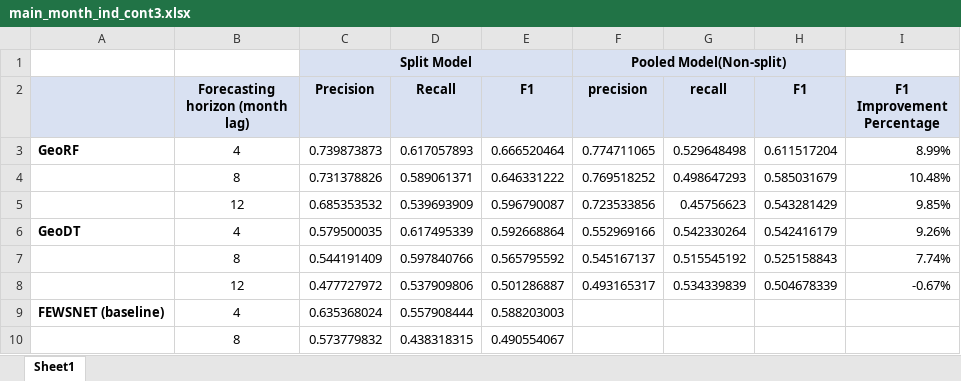
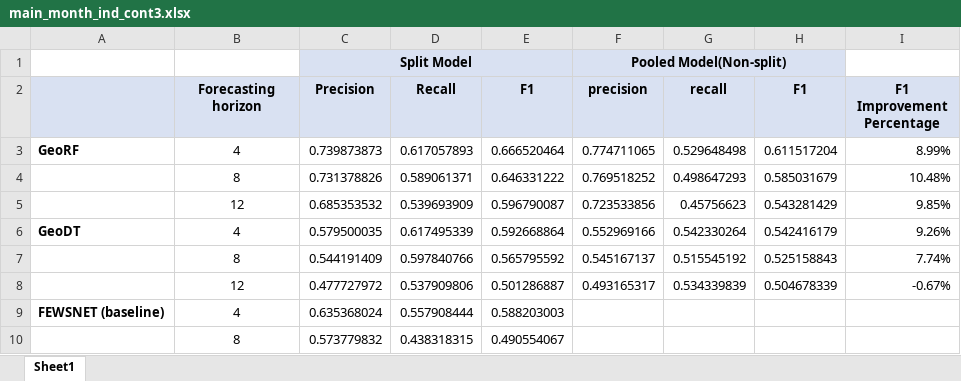
Before and after one commit to swl007007/Food_Crisis_Cluster, an Excel workbook: final_artifacts_in_paper_updated/01_main_results/main_month_ind_cont3.xlsx, sheet Sheet1, drawn as a sheet; values as stored, in another font and other column widths than the file's, no borders; the diff names each change by its address in the sheet, - before the commit and + after, or states it on an @@ line.

Commit message:
relabel final artifact tables as horizons

```diff
--- a/final_artifacts_in_paper_updated/01_main_results/main_month_ind_cont3.xlsx (sheet Sheet1)
+++ b/final_artifacts_in_paper_updated/01_main_results/main_month_ind_cont3.xlsx (sheet Sheet1)
-B2: Forecasting horizon (month lag)
+B2: Forecasting horizon
```
Also changed, not shown: final_artifacts_in_paper_updated/01_main_results/ablation_feature_exclude.xlsx, 32 other files.
